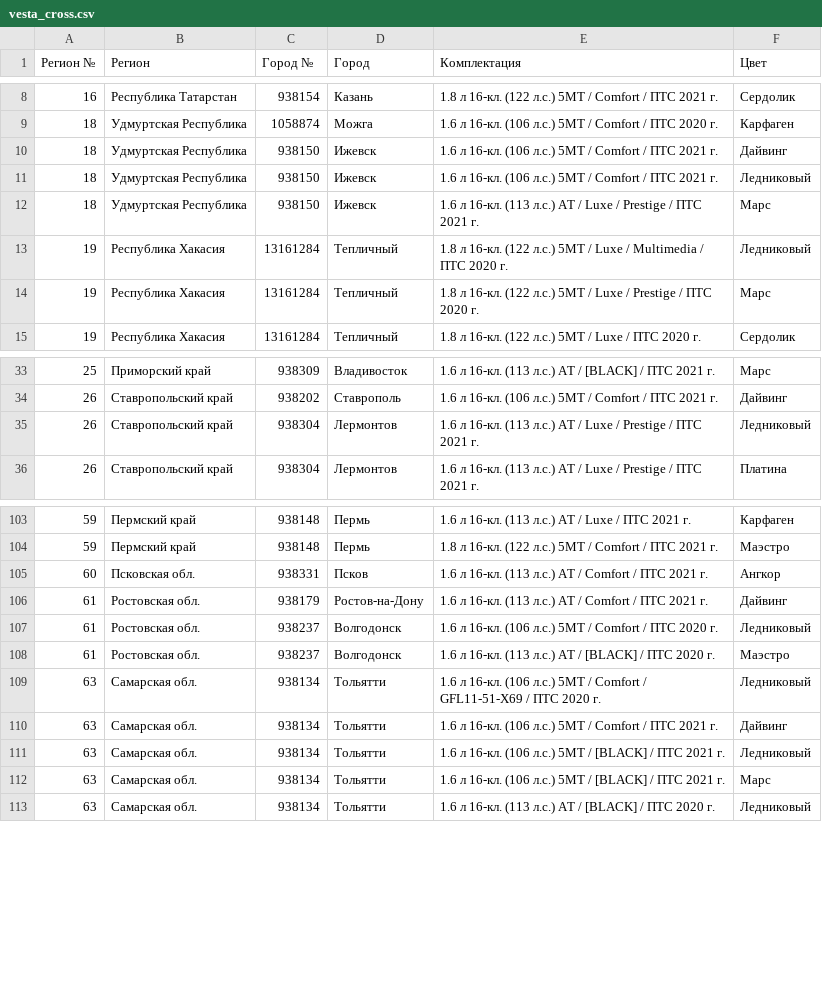
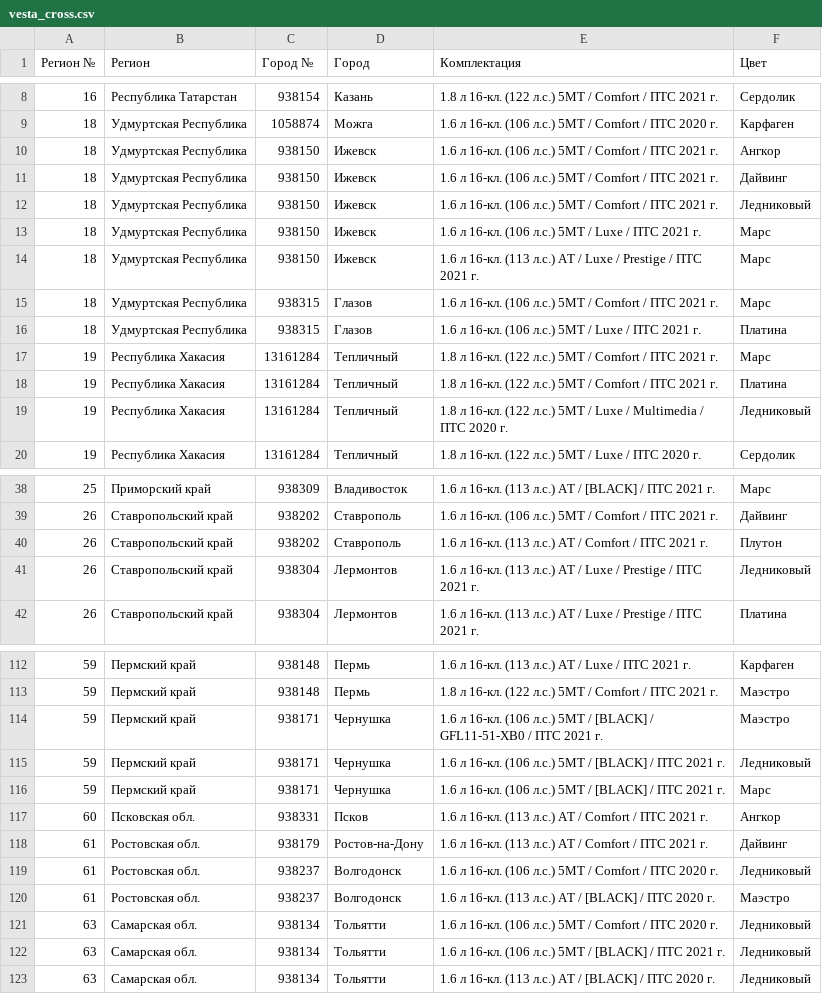
Before and after one commit to kafeg/ladacsv, a CSV file: vesta_cross.csv, drawn as a sheet; only a part is shown, gaps mark what is left out; the diff covers the shown part only.

```diff
--- a/vesta_cross.csv
+++ b/vesta_cross.csv
@@ -9,7 +9,12 @@
 18, Удмуртская Республика, 1058874, Можга, 1.6 л 16-кл. (106 л.с.) 5МТ / Comfort / ПТС 2020 г., Карфаген
+18, Удмуртская Республика, 938150, Ижевск, 1.6 л 16-кл. (106 л.с.) 5МТ / Comfort / ПТС 2021 г., Ангкор
 18, Удмуртская Республика, 938150, Ижевск, 1.6 л 16-кл. (106 л.с.) 5МТ / Comfort / ПТС 2021 г., Дайвинг
 18, Удмуртская Республика, 938150, Ижевск, 1.6 л 16-кл. (106 л.с.) 5МТ / Comfort / ПТС 2021 г., Ледниковый
+18, Удмуртская Республика, 938150, Ижевск, 1.6 л 16-кл. (106 л.с.) 5МТ / Luxe / ПТС 2021 г., Марс
 18, Удмуртская Республика, 938150, Ижевск, 1.6 л 16-кл. (113 л.с.) АТ / Luxe / Prestige / ПТС 2021 г., Марс
+18, Удмуртская Республика, 938315, Глазов, 1.6 л 16-кл. (106 л.с.) 5МТ / Comfort / ПТС 2021 г., Марс
+18, Удмуртская Республика, 938315, Глазов, 1.6 л 16-кл. (106 л.с.) 5МТ / Luxe / ПТС 2021 г., Платина
+19, Республика Хакасия, 13161284, Тепличный, 1.8 л 16-кл. (122 л.с.) 5МТ / Comfort / ПТС 2021 г., Марс
+19, Республика Хакасия, 13161284, Тепличный, 1.8 л 16-кл. (122 л.с.) 5МТ / Comfort / ПТС 2021 г., Платина
 19, Республика Хакасия, 13161284, Тепличный, 1.8 л 16-кл. (122 л.с.) 5МТ / Luxe / Multimedia / ПТС 2020 г., Ледниковый
-19, Республика Хакасия, 13161284, Тепличный, 1.8 л 16-кл. (122 л.с.) 5МТ / Luxe / Prestige / ПТС 2020 г., Марс
 19, Республика Хакасия, 13161284, Тепличный, 1.8 л 16-кл. (122 л.с.) 5МТ / Luxe / ПТС 2020 г., Сердолик
@@ -34,2 +39,3 @@
 26, Ставропольский край, 938202, Ставрополь, 1.6 л 16-кл. (106 л.с.) 5МТ / Comfort / ПТС 2021 г., Дайвинг
+26, Ставропольский край, 938202, Ставрополь, 1.6 л 16-кл. (113 л.с.) АТ / Comfort / ПТС 2021 г., Плутон
 26, Ставропольский край, 938304, Лермонтов, 1.6 л 16-кл. (113 л.с.) АТ / Luxe / Prestige / ПТС 2021 г., Ледниковый
@@ -104,2 +113,5 @@
 59, Пермский край, 938148, Пермь, 1.8 л 16-кл. (122 л.с.) 5МТ / Comfort / ПТС 2021 г., Маэстро
+59, Пермский край, 938171, Чернушка, 1.6 л 16-кл. (106 л.с.) 5МТ / [BLACK] / GFL11-51-XB0 / ПТС 2021 г., Маэстро
+59, Пермский край, 938171, Чернушка, 1.6 л 16-кл. (106 л.с.) 5МТ / [BLACK] / ПТС 2021 г., Ледниковый
+59, Пермский край, 938171, Чернушка, 1.6 л 16-кл. (106 л.с.) 5МТ / [BLACK] / ПТС 2021 г., Марс
 60, Псковская обл., 938331, Псков, 1.6 л 16-кл. (113 л.с.) АТ / Comfort / ПТС 2021 г., Ангкор
@@ -108,6 +120,4 @@
 61, Ростовская обл., 938237, Волгодонск, 1.6 л 16-кл. (113 л.с.) АТ / [BLACK] / ПТС 2020 г., Маэстро
-63, Самарская обл., 938134, Тольятти, 1.6 л 16-кл. (106 л.с.) 5МТ / Comfort / GFL11-51-X69 / ПТС 2020 г., Ледниковый
-63, Самарская обл., 938134, Тольятти, 1.6 л 16-кл. (106 л.с.) 5МТ / Comfort / ПТС 2021 г., Дайвинг
+63, Самарская обл., 938134, Тольятти, 1.6 л 16-кл. (106 л.с.) 5МТ / Comfort / ПТС 2020 г., Ледниковый
 63, Самарская обл., 938134, Тольятти, 1.6 л 16-кл. (106 л.с.) 5МТ / [BLACK] / ПТС 2021 г., Ледниковый
-63, Самарская обл., 938134, Тольятти, 1.6 л 16-кл. (106 л.с.) 5МТ / [BLACK] / ПТС 2021 г., Марс
 63, Самарская обл., 938134, Тольятти, 1.6 л 16-кл. (113 л.с.) АТ / [BLACK] / ПТС 2020 г., Ледниковый
```
Also changed, not shown: 8 added rows and 2 removed rows elsewhere in this file, granta_cross.csv, granta_universal.csv, 17 other files.
